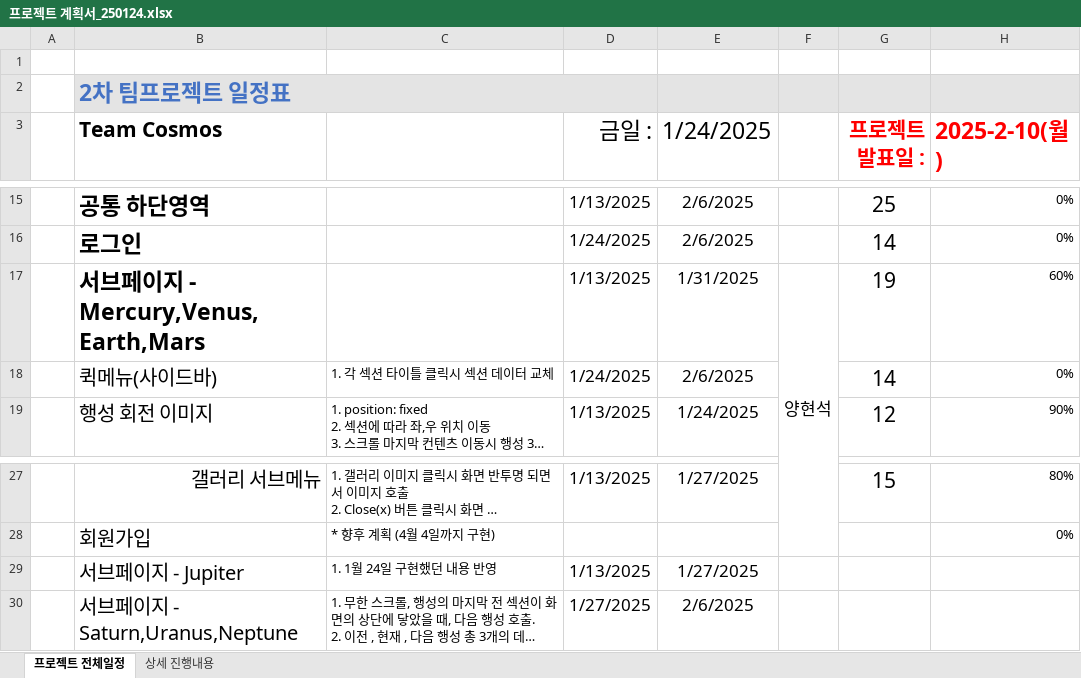
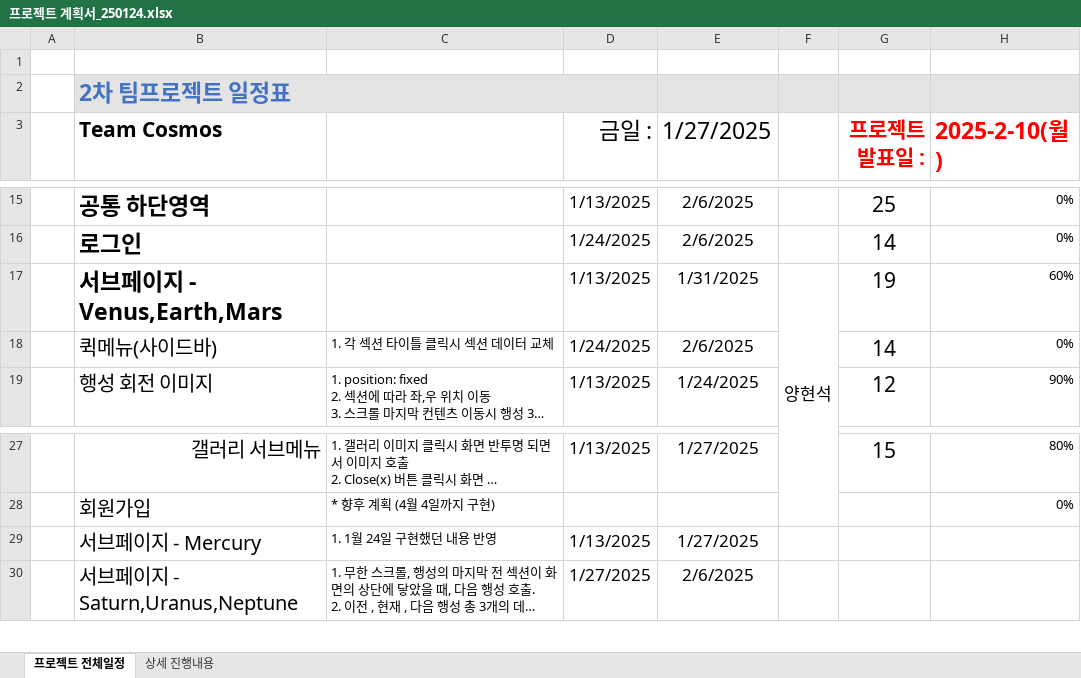
Before and after one commit to Hyeonseok0529/FED-TEAM-COSMOS, an Excel workbook: 00.프로젝트 관리/프로젝트 계획서_250124.xlsx, sheet 프로젝트 전체일정, drawn as a sheet; only a part is shown, gaps mark what is left out; long unchanged cells end in …; values as stored, in another font and other column widths than the file's, no borders; conditional formats not drawn; the diff names each change by its address in the sheet, - before the commit and + after, or states it on an @@ line.

Commit message:
서브페이지 분기, 퀵메뉴바, 클릭시 내용전환되는 서브페이지 구현

```diff
--- a/00.프로젝트 관리/프로젝트 계획서_250124.xlsx (sheet 프로젝트 전체일정)
+++ b/00.프로젝트 관리/프로젝트 계획서_250124.xlsx (sheet 프로젝트 전체일정)
-E3: 1/24/2025
+E3: 1/27/2025
-B17 (Team Cosmos): 서브페이지 - Mercury,Venus,Earth,Mars
+B17 (Team Cosmos): 서브페이지 - Venus,Earth,Mars
-B29 (Team Cosmos): 서브페이지 - Jupiter
+B29 (Team Cosmos): 서브페이지 - Mercury
```
Also changed, not shown: sheet 상세 진행내용, 10 other files.
